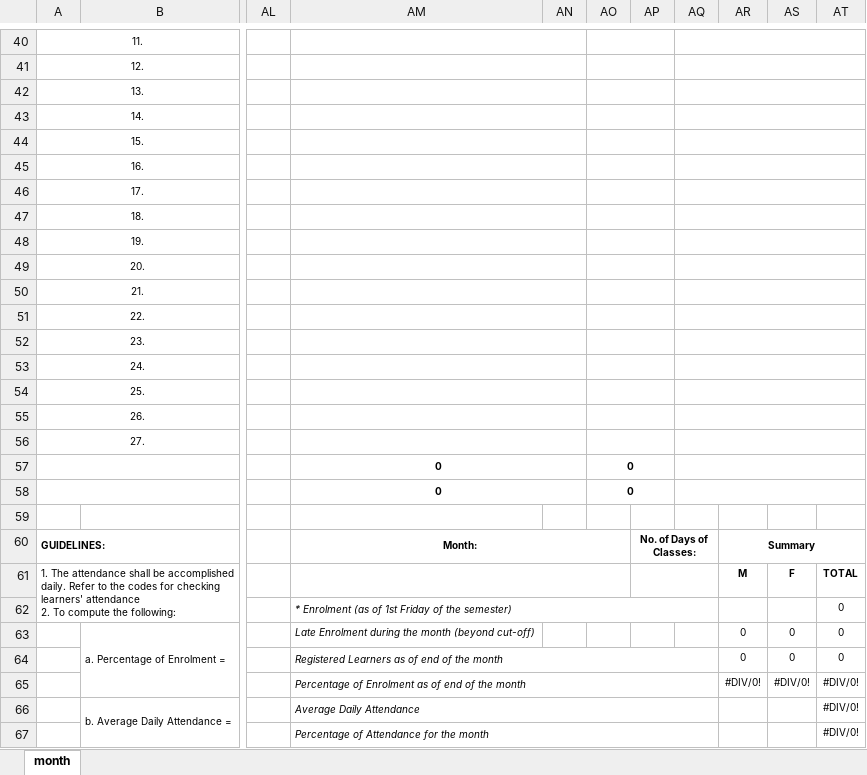
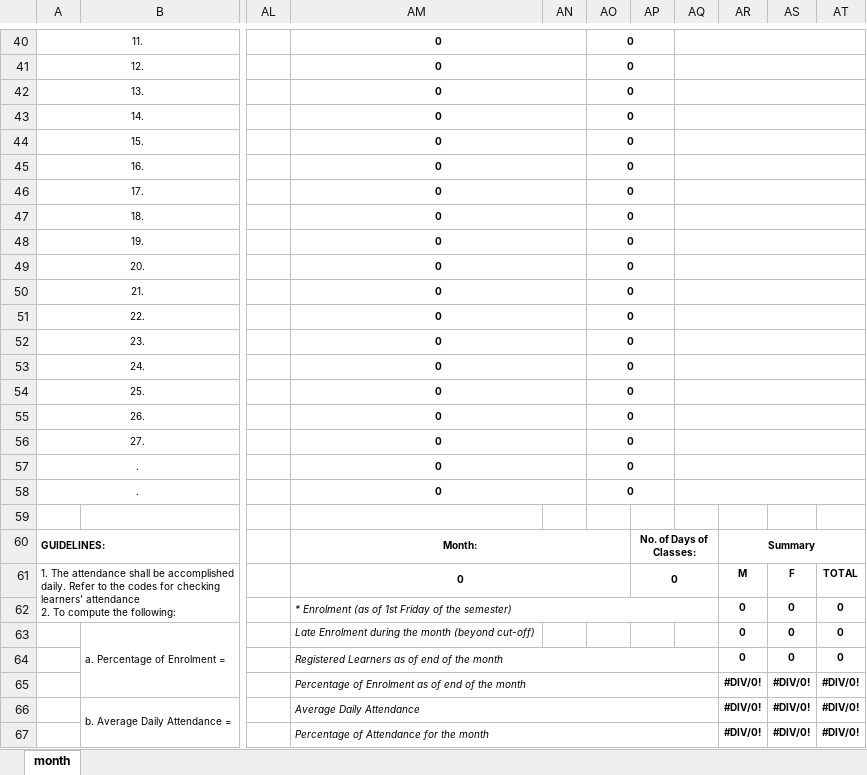
Before and after one commit to ulhs/ulhs.github.io, an Excel workbook: assets/admin/attendance/templates/SF2_Blank_SHS.xlsx, sheet month, drawn as a sheet; only a part is shown, gaps mark what is left out; values as stored, in another font and other column widths than the file's, no borders; charts and pictures not drawn; the diff covers the shown part only; the diff names each change by its address in the sheet, - before the commit and + after, or states it on an @@ line.

```diff
--- a/assets/admin/attendance/templates/SF2_Blank_SHS.xlsx (sheet month)
+++ b/assets/admin/attendance/templates/SF2_Blank_SHS.xlsx (sheet month)
-AM40:AM56: (empty)
+AM40:AM56: 0
-AO40:AO56: (empty)
+AO40:AO56: 0
-A57:A58: (empty)
+A57:A58: .
-AM61: (empty)
+AM61: 0
-AP61: (empty)
+AP61: 0
-AR62: (empty)
+AR62: 0
-AS62: (empty)
+AS62: 0
-AT62 bold: off
+AT62 bold: on
-AR63:AT65 bold: off
+AR63:AT65 bold: on
-AR66:AR67: (empty)
+AR66:AR67: #DIV/0!
-AS66:AS67: (empty)
+AS66:AS67: #DIV/0!
-AT66:AT67 bold: off
+AT66:AT67 bold: on
```
Also changed, not shown: 4 added rows, 4 removed rows, 60 edited cells and cell formats elsewhere in this sheet, formulas that keep their value, assets/admin/attendance/templates/SF2_Blank.xlsx, 1 other file.
